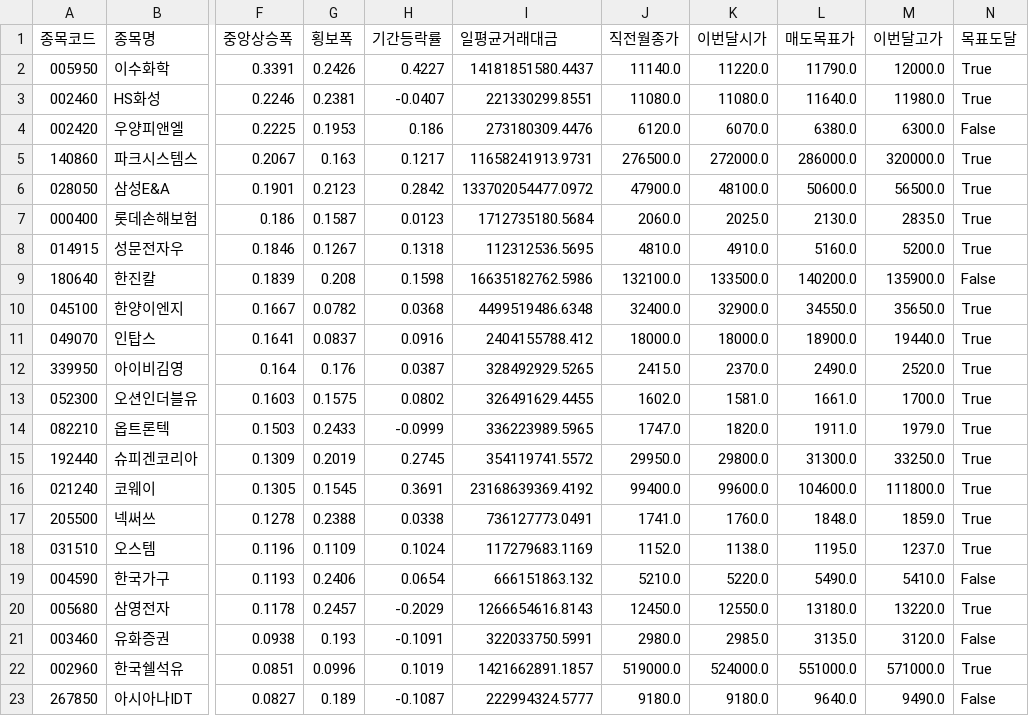
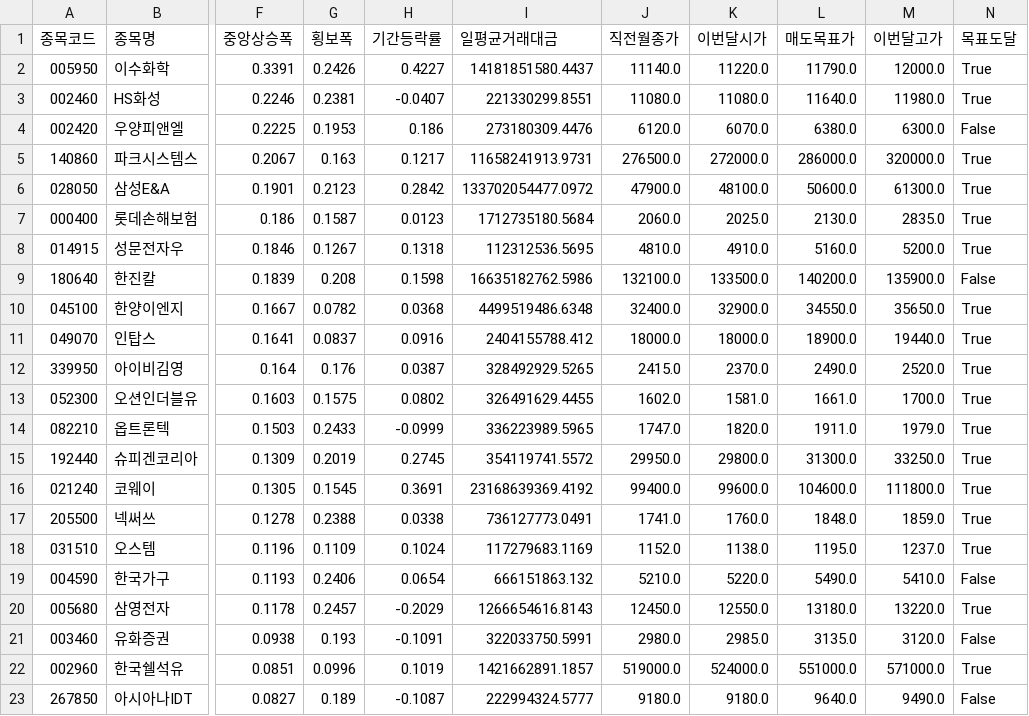
Before and after one commit to hyungjin1213-collab/autoto, a CSV file: output/monthly_candle/candidates.csv, drawn as a sheet; only a part is shown, gaps mark what is left out; the diff names each change by its address in the sheet, - before the commit and + after, or states it on an @@ line.

```diff
--- a/output/monthly_candle/candidates.csv
+++ b/output/monthly_candle/candidates.csv
-M6 (이번달고가): 56500.0
+M6 (이번달고가): 61300.0
```
Also changed, not shown: output/rights_offering/allottees.csv, output/rights_offering/third_party_allotments.csv, 3 other files.
